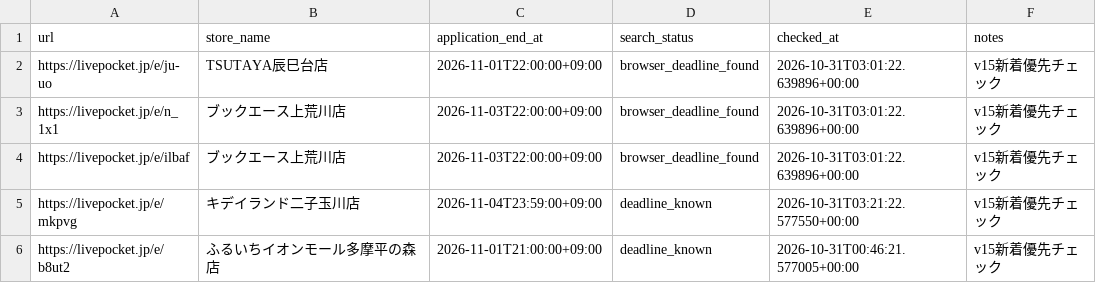
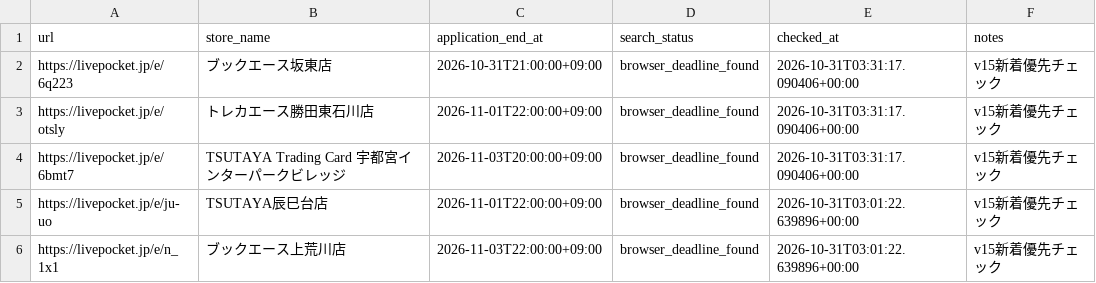
Before and after one commit to ttttt-9554/pokeca-map, a CSV file: livepocket_deadline_sources.csv, drawn as a sheet; only a part is shown; the shorter side is filled out with more unchanged rows; the diff names each change by its address in the sheet, - before the commit and + after, or states it on an @@ line.

```diff
--- a/livepocket_deadline_sources.csv
+++ b/livepocket_deadline_sources.csv
+row 2: https://livepocket.jp/e/6q223 | ブックエース坂東店 | 2026-10-31T21:00:00+09:00 | browser_deadline_found | 2026-10-31T03:31:17.090406+00:00 | v15新着優先チェック
+row 3: https://livepocket.jp/e/otsly | トレカエース勝田東石川店 | 2026-11-01T22:00:00+09:00 | browser_deadline_found | 2026-10-31T03:31:17.090406+00:00 | v15新着優先チェック
+row 4: https://livepocket.jp/e/6bmt7 | TSUTAYA Trading Card 宇都宮インターパークビレッジ | 2026-11-03T20:00:00+09:00 | browser_deadline_found | 2026-10-31T03:31:17.090406+00:00 | v15新着優先チェック
```
Also changed, not shown: livepocket_content_checks.csv, 5 other files.
